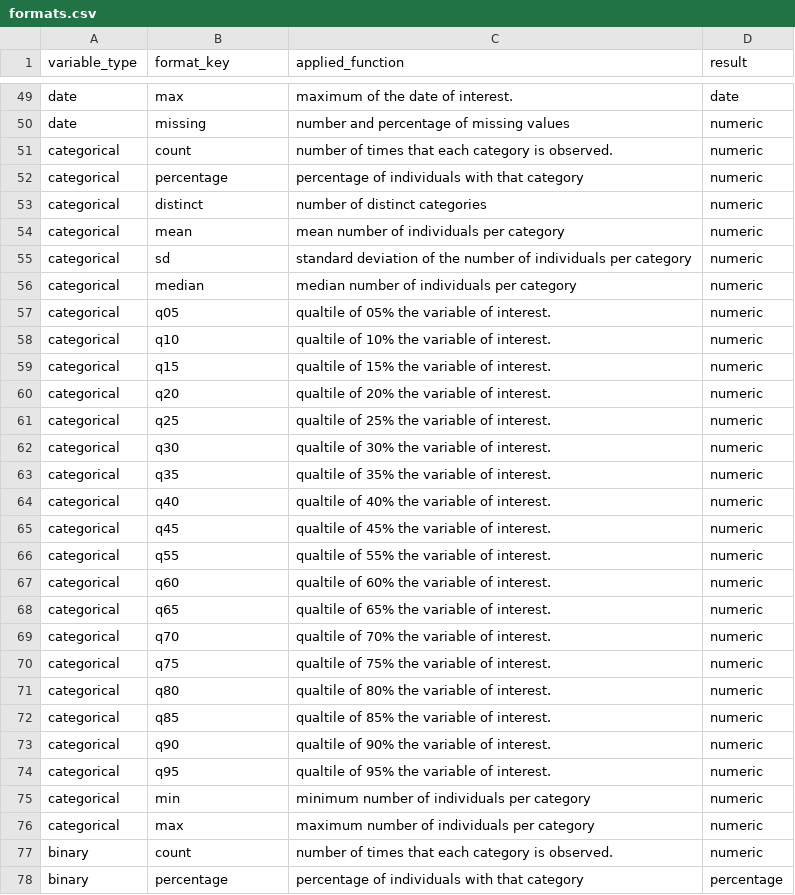
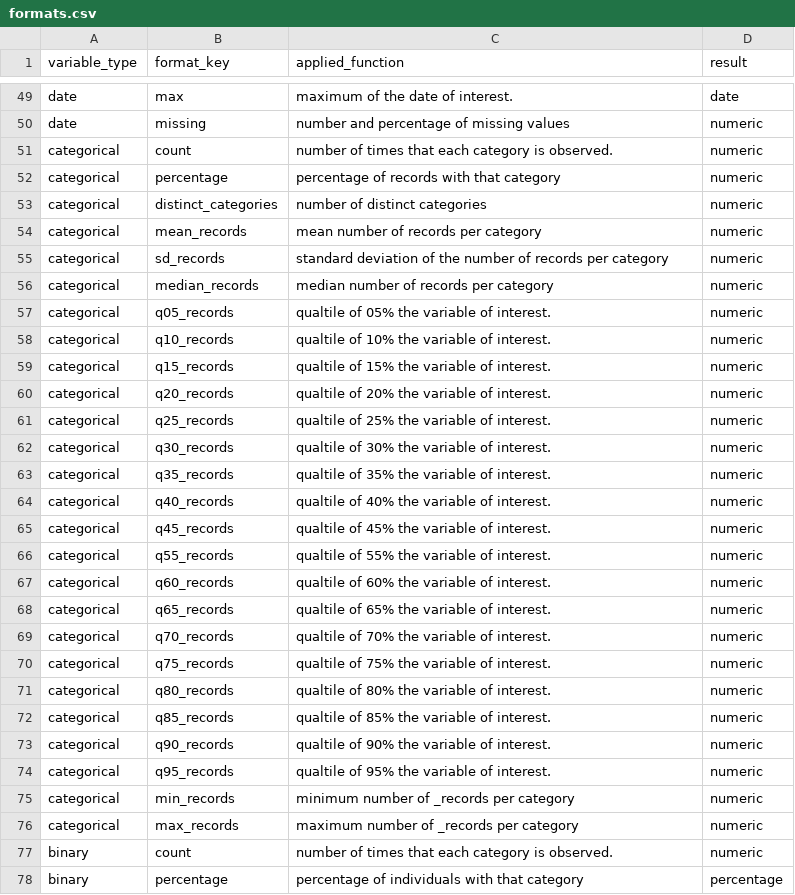
Before and after one commit to darwin-eu-dev/PatientProfiles, a CSV file: extras/formats.csv, drawn as a sheet; only a part is shown, gaps mark what is left out.

```diff
--- a/extras/formats.csv
+++ b/extras/formats.csv
@@ -51,27 +51,27 @@ date,missing,number and percentage of missing values,numeric
 categorical,count,number of times that each category is observed.,numeric
-categorical,percentage,percentage of individuals with that category,numeric
-categorical,distinct,number of distinct categories,numeric
-categorical,mean,mean number of individuals per category,numeric
-categorical,sd,standard deviation of the number of individuals per category,numeric
-categorical,median,median number of individuals per category,numeric
-categorical,q05,qualtile of 05% the variable of interest.,numeric
-categorical,q10,qualtile of 10% the variable of interest.,numeric
-categorical,q15,qualtile of 15% the variable of interest.,numeric
-categorical,q20,qualtile of 20% the variable of interest.,numeric
-categorical,q25,qualtile of 25% the variable of interest.,numeric
-categorical,q30,qualtile of 30% the variable of interest.,numeric
-categorical,q35,qualtile of 35% the variable of interest.,numeric
-categorical,q40,qualtile of 40% the variable of interest.,numeric
-categorical,q45,qualtile of 45% the variable of interest.,numeric
-categorical,q55,qualtile of 55% the variable of interest.,numeric
-categorical,q60,qualtile of 60% the variable of interest.,numeric
-categorical,q65,qualtile of 65% the variable of interest.,numeric
-categorical,q70,qualtile of 70% the variable of interest.,numeric
-categorical,q75,qualtile of 75% the variable of interest.,numeric
-categorical,q80,qualtile of 80% the variable of interest.,numeric
-categorical,q85,qualtile of 85% the variable of interest.,numeric
-categorical,q90,qualtile of 90% the variable of interest.,numeric
-categorical,q95,qualtile of 95% the variable of interest.,numeric
-categorical,min,minimum number of individuals per category,numeric
-categorical,max,maximum number of individuals per category,numeric
+categorical,percentage,percentage of records with that category,numeric
+categorical,distinct_categories,number of distinct categories,numeric
+categorical,mean_records,mean number of records per category,numeric
+categorical,sd_records,standard deviation of the number of records per category,numeric
+categorical,median_records,median number of records per category,numeric
+categorical,q05_records,qualtile of 05% the variable of interest.,numeric
+categorical,q10_records,qualtile of 10% the variable of interest.,numeric
+categorical,q15_records,qualtile of 15% the variable of interest.,numeric
+categorical,q20_records,qualtile of 20% the variable of interest.,numeric
+categorical,q25_records,qualtile of 25% the variable of interest.,numeric
+categorical,q30_records,qualtile of 30% the variable of interest.,numeric
+categorical,q35_records,qualtile of 35% the variable of interest.,numeric
+categorical,q40_records,qualtile of 40% the variable of interest.,numeric
+categorical,q45_records,qualtile of 45% the variable of interest.,numeric
+categorical,q55_records,qualtile of 55% the variable of interest.,numeric
+categorical,q60_records,qualtile of 60% the variable of interest.,numeric
+categorical,q65_records,qualtile of 65% the variable of interest.,numeric
+categorical,q70_records,qualtile of 70% the variable of interest.,numeric
+categorical,q75_records,qualtile of 75% the variable of interest.,numeric
+categorical,q80_records,qualtile of 80% the variable of interest.,numeric
+categorical,q85_records,qualtile of 85% the variable of interest.,numeric
+categorical,q90_records,qualtile of 90% the variable of interest.,numeric
+categorical,q95_records,qualtile of 95% the variable of interest.,numeric
+categorical,min_records,minimum number of _records per category,numeric
+categorical,max_records,maximum number of _records per category,numeric
 binary,count,number of times that each category is observed.,numeric
```
Also changed, not shown: 1 other file.
